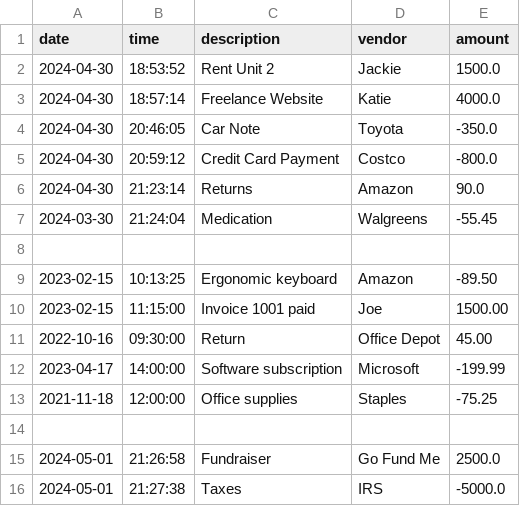
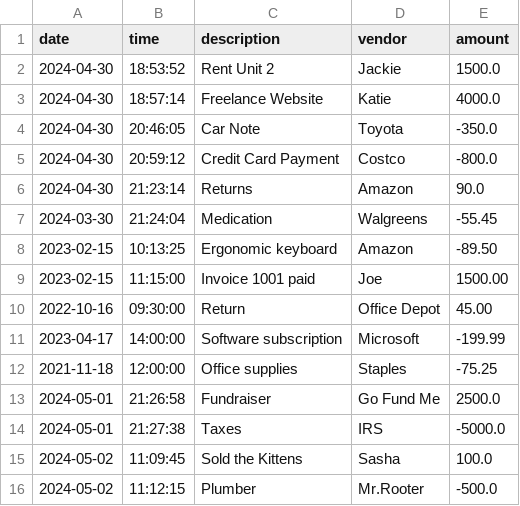
Before and after one commit to Flour510/Accounting-Ledger, a CSV file: AccountingLedger/files/transactions.csv, drawn as a sheet; removed rows and columns are numbered as before the commit, all else as after; the diff names each change by its address in the sheet, - before the commit and + after, or states it on an @@ line.

```diff
--- a/AccountingLedger/files/transactions.csv
+++ b/AccountingLedger/files/transactions.csv
-row 8: (empty)
-row 14: (empty)
+row 15: 2024-05-02 | 11:09:45 | Sold the Kittens | Sasha | 100.0
+row 16: 2024-05-02 | 11:12:15 | Plumber | Mr.Rooter | -500.0
```
Also changed, not shown: 1 other file.
